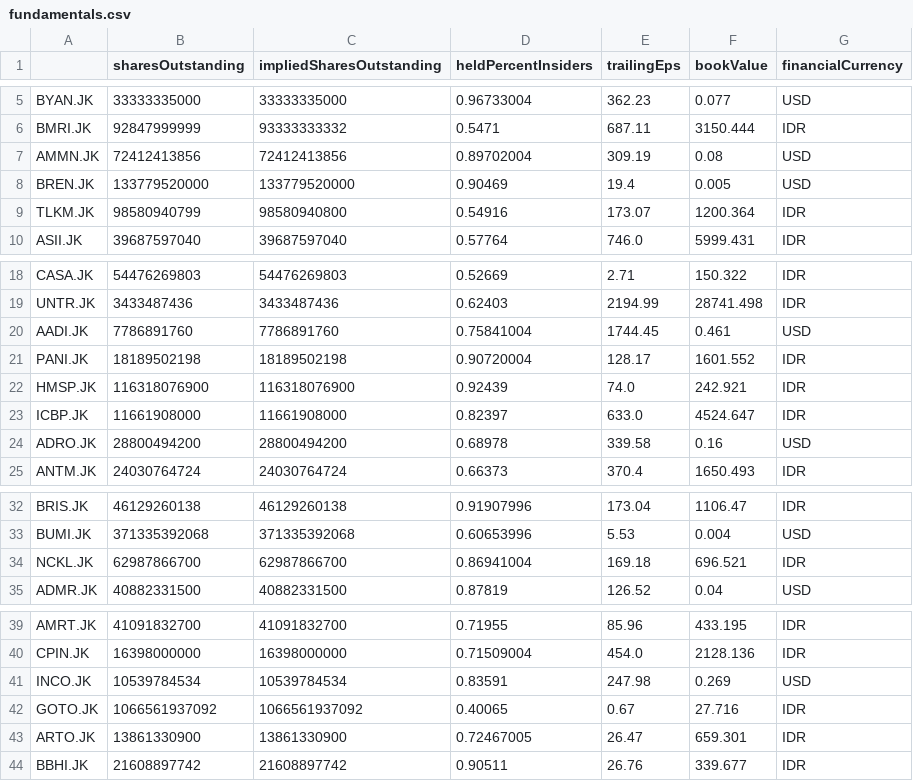
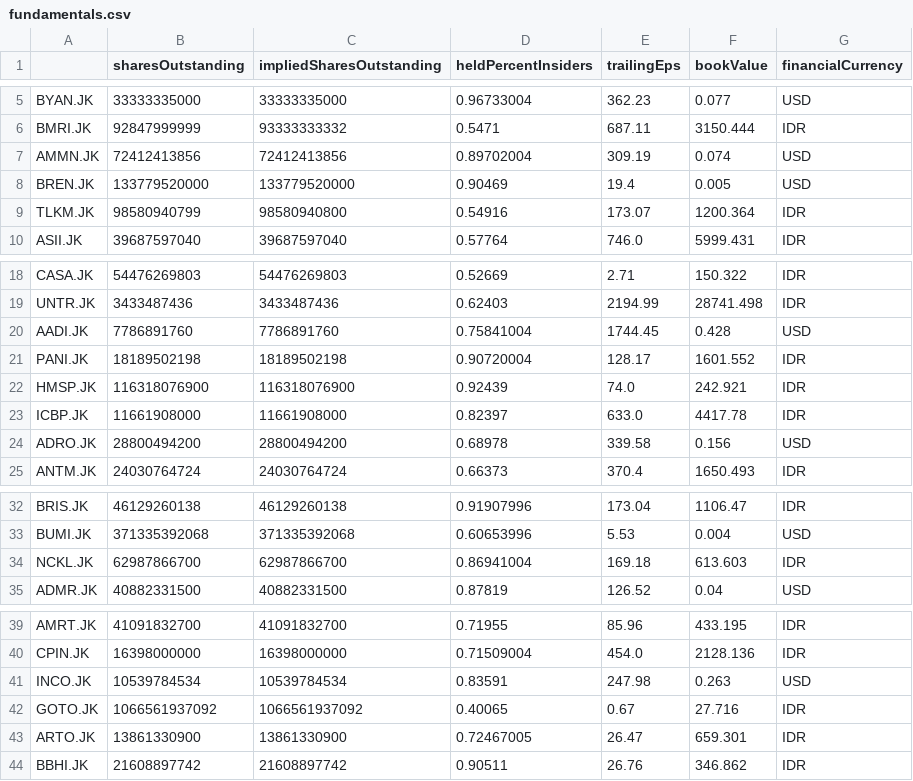
Before and after one commit to Wibra16/standalone-watch, a CSV file: data/fundamentals.csv, drawn as a sheet; only a part is shown, gaps mark what is left out.

```diff
--- a/data/fundamentals.csv
+++ b/data/fundamentals.csv
@@ -6,3 +6,3 @@ BYAN.JK,33333335000,33333335000,0.96733004,362.23,0.077,USD
 BMRI.JK,92847999999,93333333332,0.5471,687.11,3150.444,IDR
-AMMN.JK,72412413856,72412413856,0.89702004,309.19,0.08,USD
+AMMN.JK,72412413856,72412413856,0.89702004,309.19,0.074,USD
 BREN.JK,133779520000,133779520000,0.90469,19.4,0.005,USD
@@ -19,7 +19,7 @@ CASA.JK,54476269803,54476269803,0.52669,2.71,150.322,IDR
 UNTR.JK,3433487436,3433487436,0.62403,2194.99,28741.498,IDR
-AADI.JK,7786891760,7786891760,0.75841004,1744.45,0.461,USD
+AADI.JK,7786891760,7786891760,0.75841004,1744.45,0.428,USD
 PANI.JK,18189502198,18189502198,0.90720004,128.17,1601.552,IDR
 HMSP.JK,116318076900,116318076900,0.92439,74.0,242.921,IDR
-ICBP.JK,11661908000,11661908000,0.82397,633.0,4524.647,IDR
-ADRO.JK,28800494200,28800494200,0.68978,339.58,0.16,USD
+ICBP.JK,11661908000,11661908000,0.82397,633.0,4417.78,IDR
+ADRO.JK,28800494200,28800494200,0.68978,339.58,0.156,USD
 ANTM.JK,24030764724,24030764724,0.66373,370.4,1650.493,IDR
@@ -33,3 +33,3 @@ BRIS.JK,46129260138,46129260138,0.91907996,173.04,1106.47,IDR
 BUMI.JK,371335392068,371335392068,0.60653996,5.53,0.004,USD
-NCKL.JK,62987866700,62987866700,0.86941004,169.18,696.521,IDR
+NCKL.JK,62987866700,62987866700,0.86941004,169.18,613.603,IDR
 ADMR.JK,40882331500,40882331500,0.87819,126.52,0.04,USD
@@ -40,5 +40,5 @@ AMRT.JK,41091832700,41091832700,0.71955,85.96,433.195,IDR
 CPIN.JK,16398000000,16398000000,0.71509004,454.0,2128.136,IDR
-INCO.JK,10539784534,10539784534,0.83591,247.98,0.269,USD
+INCO.JK,10539784534,10539784534,0.83591,247.98,0.263,USD
 GOTO.JK,1066561937092,1066561937092,0.40065,0.67,27.716,IDR
 ARTO.JK,13861330900,13861330900,0.72467005,26.47,659.301,IDR
-BBHI.JK,21608897742,21608897742,0.90511,26.76,339.677,IDR
+BBHI.JK,21608897742,21608897742,0.90511,26.76,346.862,IDR
```
Also changed, not shown: data/news.csv, 3 other files.
